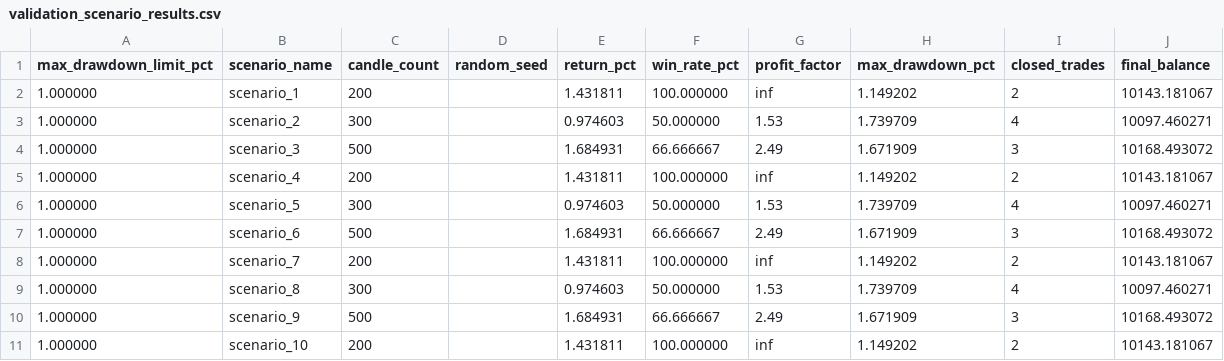
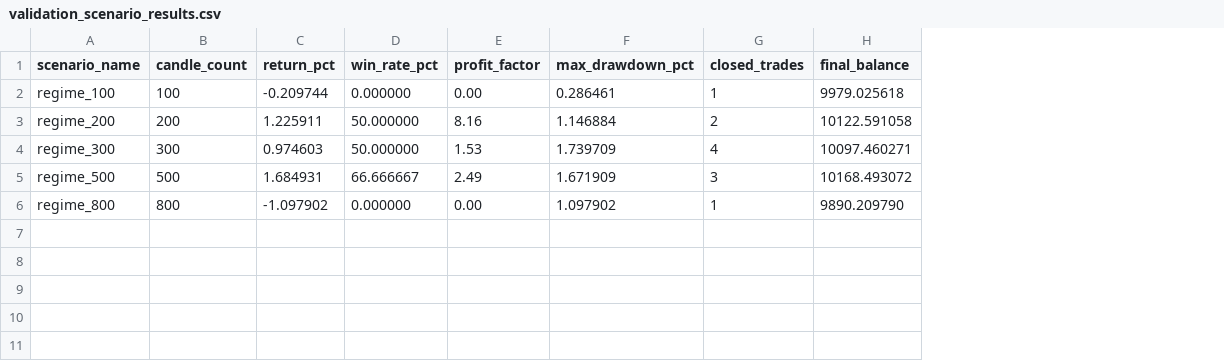
Before and after one commit to Juamchosky/trading-bot, a CSV file: validation_scenario_results.csv, drawn as a sheet; removed rows and columns are numbered as before the commit, all else as after; the diff names each change by its address in the sheet, - before the commit and + after, or states it on an @@ line.

Commit message:
Agrega stress test por regimen de mercado confirmando edge en ventanas medias y limitaciones en extremos

```diff
--- a/validation_scenario_results.csv
+++ b/validation_scenario_results.csv
-column A (max_drawdown_limit_pct), rows 9-10: 1.000000 | 1.000000
-column D (random_seed), empty
-row 2: 1.000000 | scenario_1 | 200 |  | 1.431811 | 100.000000 | inf | 1.149202 | 2 | 10143.181067
-row 3: 1.000000 | scenario_2 | 300 |  | 0.974603 | 50.000000 | 1.53 | 1.739709 | 4 | 10097.460271
-row 4: 1.000000 | scenario_3 | 500 |  | 1.684931 | 66.666667 | 2.49 | 1.671909 | 3 | 10168.493072
-row 5: 1.000000 | scenario_4 | 200 |  | 1.431811 | 100.000000 | inf | 1.149202 | 2 | 10143.181067
-row 6: 1.000000 | scenario_5 | 300 |  | 0.974603 | 50.000000 | 1.53 | 1.739709 | 4 | 10097.460271
-row 7: 1.000000 | scenario_6 | 500 |  | 1.684931 | 66.666667 | 2.49 | 1.671909 | 3 | 10168.493072
-row 8: 1.000000 | scenario_7 | 200 |  | 1.431811 | 100.000000 | inf | 1.149202 | 2 | 10143.181067
+row 2: regime_100 | 100 | -0.209744 | 0.000000 | 0.00 | 0.286461 | 1 | 9979.025618
+row 3: regime_200 | 200 | 1.225911 | 50.000000 | 8.16 | 1.146884 | 2 | 10122.591058
-A4 (scenario_name): scenario_8
+A4 (scenario_name): regime_300
-A5 (scenario_name): scenario_9
+A5 (scenario_name): regime_500
-row 11: 1.000000 | scenario_10 | 200 |  | 1.431811 | 100.000000 | inf | 1.149202 | 2 | 10143.181067
+row 6: regime_800 | 800 | -1.097902 | 0.000000 | 0.00 | 1.097902 | 1 | 9890.209790
```
Also changed, not shown: 2 other files.
